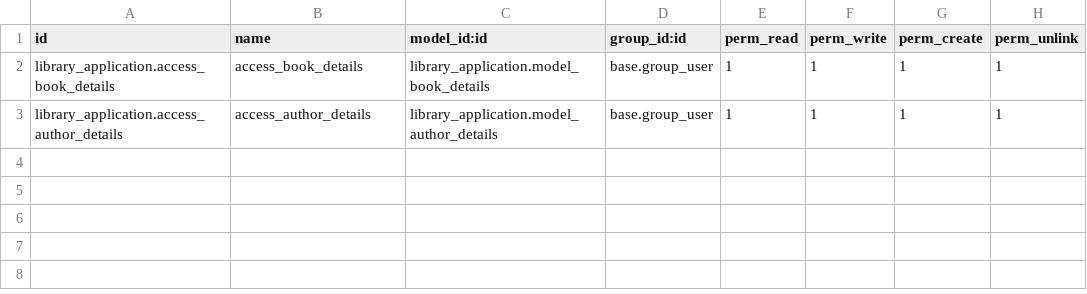
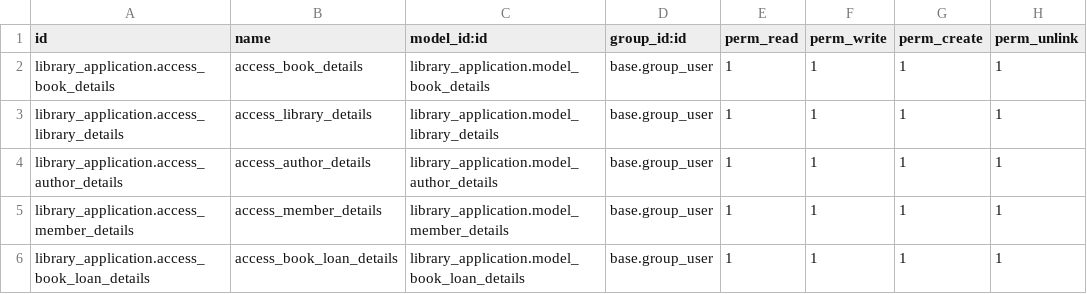
Before and after one commit to bizzappdevtitans/kajal_maurya, a CSV file: library_application/security/ir.model.access.csv, drawn as a sheet.

Commit message:
Added models in the module

```diff
--- a/library_application/security/ir.model.access.csv
+++ b/library_application/security/ir.model.access.csv
@@ -2,2 +2,5 @@ id,name,model_id:id,group_id:id,perm_read,perm_write,perm_create,perm_unlink
 library_application.access_book_details,access_book_details,library_application.model_book_details,base.group_user,1,1,1,1
+library_application.access_library_details,access_library_details,library_application.model_library_details,base.group_user,1,1,1,1
 library_application.access_author_details,access_author_details,library_application.model_author_details,base.group_user,1,1,1,1
+library_application.access_member_details,access_member_details,library_application.model_member_details,base.group_user,1,1,1,1
+library_application.access_book_loan_details,access_book_loan_details,library_application.model_book_loan_details,base.group_user,1,1,1,1
```
Also changed, not shown: 11 other files.
